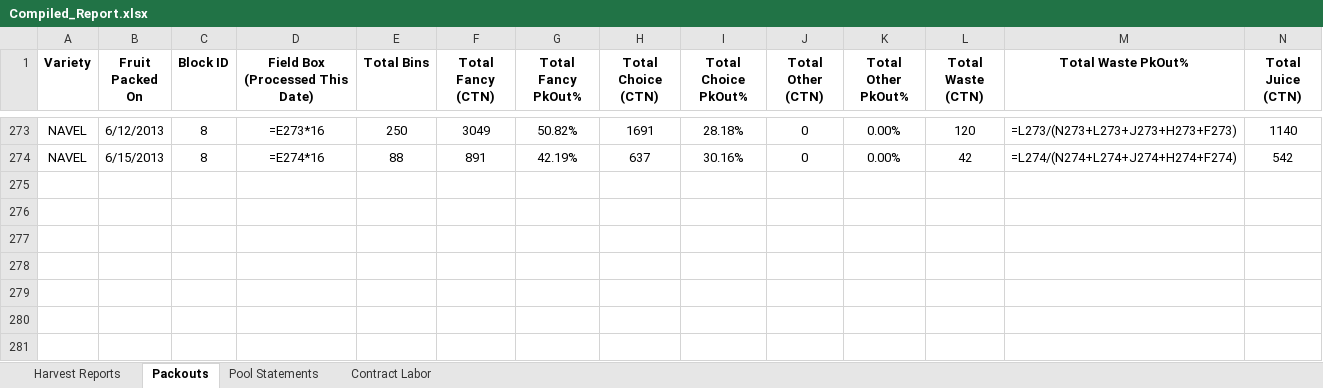
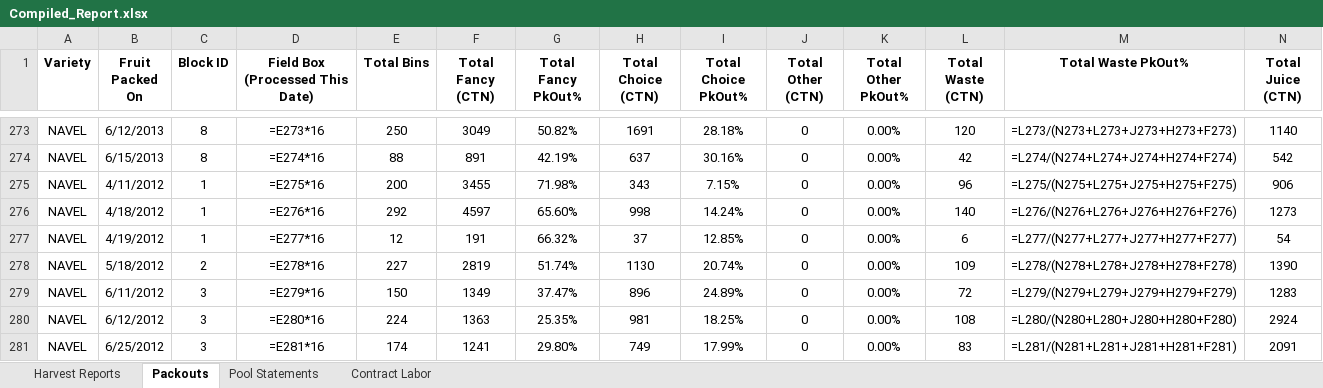
Before and after one commit to msmoore18/lazyspackouts, an Excel workbook: Compiled_Report.xlsx, sheet Packouts, drawn as a sheet; only a part is shown, gaps mark what is left out; values as stored, in another font and other column widths than the file's, no borders; formulas without a stored value are shown as written; rows hold the shown columns only; the diff names each change by its address in the sheet, - before the commit and + after, or states it on an @@ line.

Commit message:
Add 2011-12 daily packouts (7) from OneDrive 2012 folder

```diff
--- a/Compiled_Report.xlsx (sheet Packouts)
+++ b/Compiled_Report.xlsx (sheet Packouts)
+row 275: NAVEL | 4/11/2012 | 1 | =E275*16 | 200 | 3455 | 71.98% | 343 | 7.15% | 0 | 0.00% | 96 | =L275/(N275+L275+J275+H275+F275) | 906
+row 276: NAVEL | 4/18/2012 | 1 | =E276*16 | 292 | 4597 | 65.60% | 998 | 14.24% | 0 | 0.00% | 140 | =L276/(N276+L276+J276+H276+F276) | 1273
+row 277: NAVEL | 4/19/2012 | 1 | =E277*16 | 12 | 191 | 66.32% | 37 | 12.85% | 0 | 0.00% | 6 | =L277/(N277+L277+J277+H277+F277) | 54
+row 278: NAVEL | 5/18/2012 | 2 | =E278*16 | 227 | 2819 | 51.74% | 1130 | 20.74% | 0 | 0.00% | 109 | =L278/(N278+L278+J278+H278+F278) | 1390
+row 279: NAVEL | 6/11/2012 | 3 | =E279*16 | 150 | 1349 | 37.47% | 896 | 24.89% | 0 | 0.00% | 72 | =L279/(N279+L279+J279+H279+F279) | 1283
+row 280: NAVEL | 6/12/2012 | 3 | =E280*16 | 224 | 1363 | 25.35% | 981 | 18.25% | 0 | 0.00% | 108 | =L280/(N280+L280+J280+H280+F280) | 2924
+row 281: NAVEL | 6/25/2012 | 3 | =E281*16 | 174 | 1241 | 29.80% | 749 | 17.99% | 0 | 0.00% | 83 | =L281/(N281+L281+J281+H281+F281) | 2091
```
